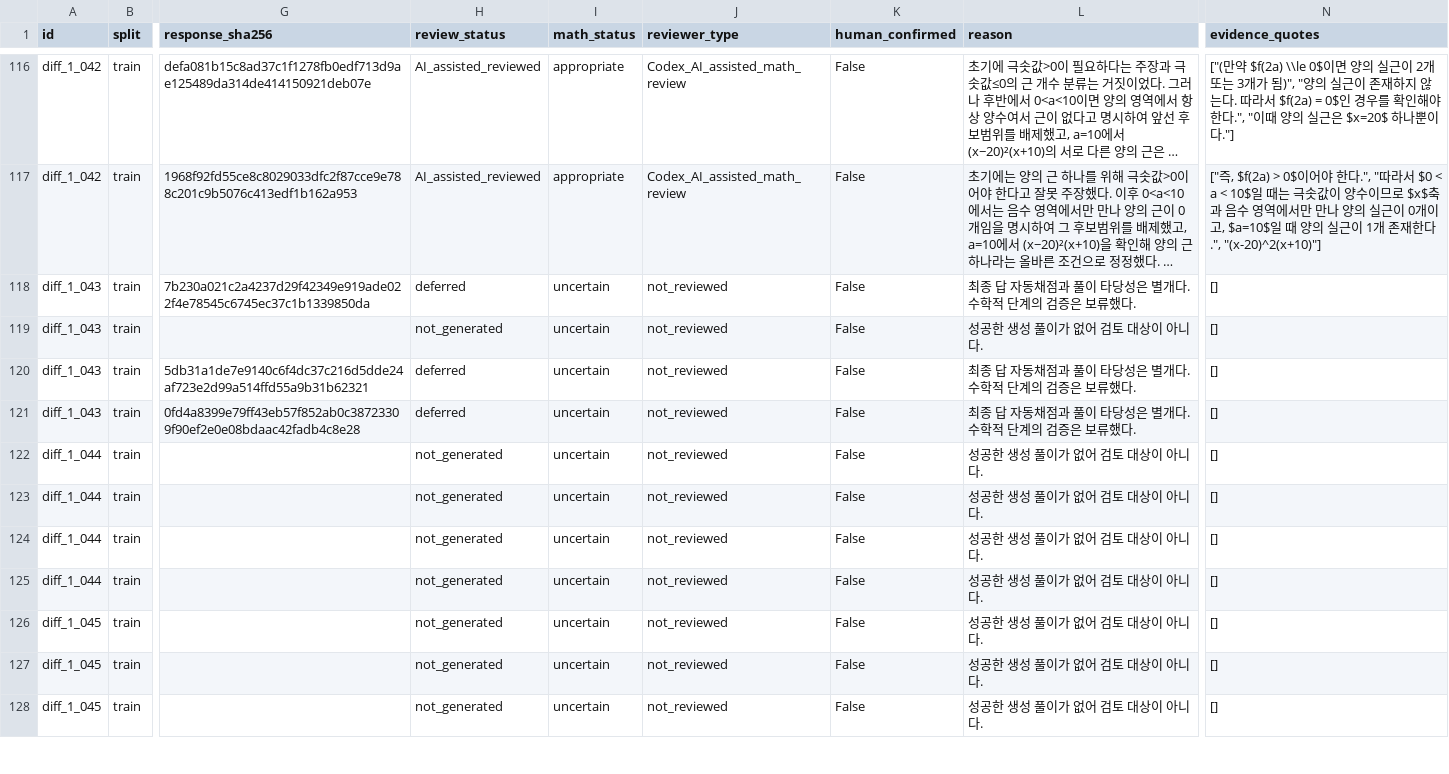
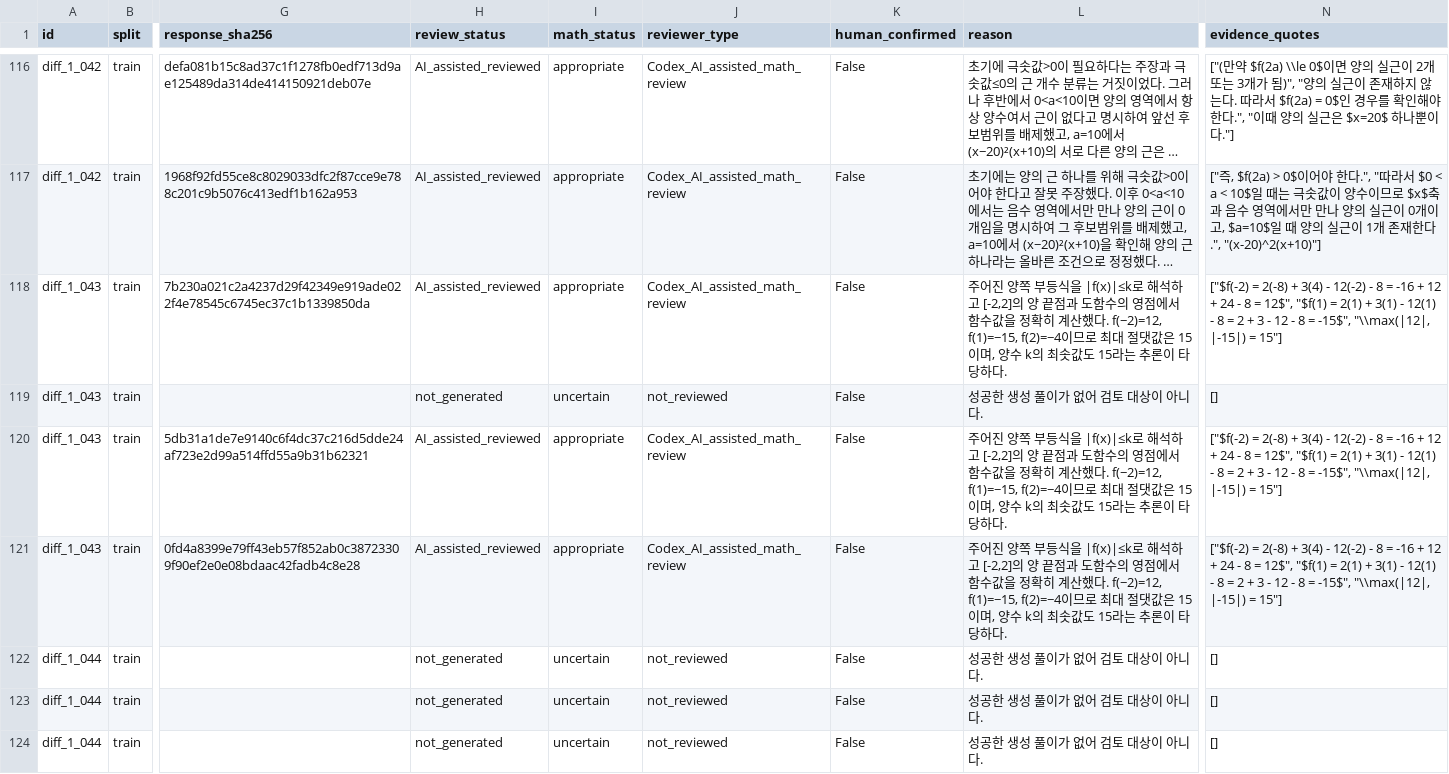
Before and after one commit to Hwrette/MathHint, a CSV file: results/final_experiment_2/gemini_full265/review/status.csv, drawn as a sheet; only a part is shown, gaps mark what is left out; the shorter side is filled out with more unchanged rows; long unchanged cells end in …; the diff names each change by its address in the sheet, - before the commit and + after, or states it on an @@ line.

Commit message:
Synchronize mathematical review for all 439 saved full265 responses

```diff
--- a/results/final_experiment_2/gemini_full265/review/status.csv
+++ b/results/final_experiment_2/gemini_full265/review/status.csv
-H118 (review_status): deferred
+H118 (review_status): AI_assisted_reviewed
-I118 (math_status): uncertain
+I118 (math_status): appropriate
-J118 (reviewer_type): not_reviewed
+J118 (reviewer_type): Codex_AI_assisted_math_review
-L118 (reason): 최종 답 자동채점과 풀이 타당성은 별개다. 수학적 단계의 검증은 보류했다.
+L118 (reason): 주어진 양쪽 부등식을 |f(x)|≤k로 해석하고 [-2,2]의 양 끝점과 도함수의 영점에서 함수값을 정확히 계산했다. f(−2)=12, f(1)=−15, f(2)=−4이므로 최대 절댓값은 15이며, 양수 k의 최솟값도 15라는 추론이 타당하다.
-N118 (evidence_quotes): []
+N118 (evidence_quotes): ["$f(-2) = 2(-8) + 3(4) - 12(-2) - 8 = -16 + 12 + 24 - 8 = 12$", "$f(1) = 2(1) + 3(1) - 12(1) - 8 = 2 + 3 - 12 - 8 = -15$", "\\max(|12|, |-15|) = 15"]
-H120:H121 (review_status): deferred
+H120:H121 (review_status): AI_assisted_reviewed
-I120:I121 (math_status): uncertain
+I120:I121 (math_status): appropriate
-J120:J121 (reviewer_type): not_reviewed
+J120:J121 (reviewer_type): Codex_AI_assisted_math_review
-L120:L121 (reason): 최종 답 자동채점과 풀이 타당성은 별개다. 수학적 단계의 검증은 보류했다.
+L120:L121 (reason): 주어진 양쪽 부등식을 |f(x)|≤k로 해석하고 [-2,2]의 양 끝점과 도함수의 영점에서 함수값을 정확히 계산했다. f(−2)=12, f(1)=−15, f(2)=−4이므로 최대 절댓값은 15이며, 양수 k의 최솟값도 15라는 추론이 타당하다.
-N120:N121 (evidence_quotes): []
+N120:N121 (evidence_quotes): ["$f(-2) = 2(-8) + 3(4) - 12(-2) - 8 = -16 + 12 + 24 - 8 = 12$", "$f(1) = 2(1) + 3(1) - 12(1) - 8 = 2 + 3 - 12 - 8 = -15$", "\\max(|12|, |-15|) = 15"]
```
Also changed, not shown: results/final_experiment_2/gemini_full265/case_reports/index.csv, results/final_experiment_2/gemini_full265/question_comparison.csv, 9 other files.
